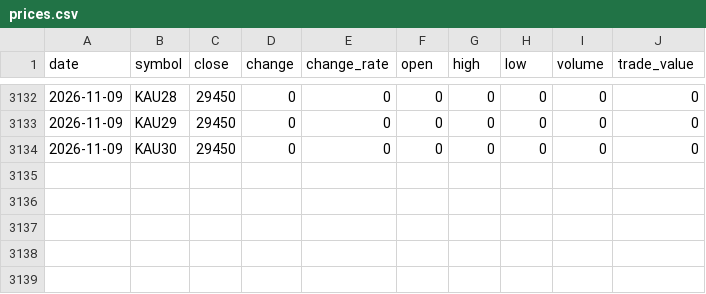
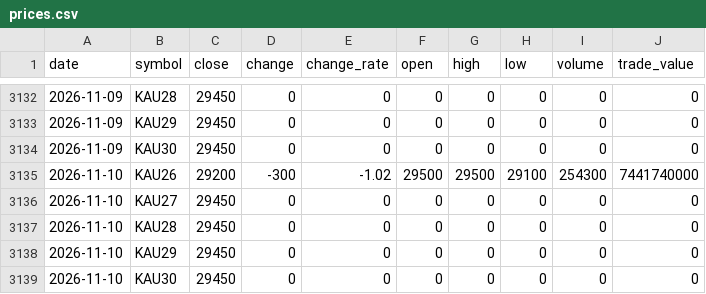
Before and after one commit to ebrain725/ebrain725.github.io, a CSV file: public/data/prices.csv, drawn as a sheet; only a part is shown, gaps mark what is left out.

```diff
--- a/public/data/prices.csv
+++ b/public/data/prices.csv
@@ -3134 +3134,6 @@
 2026-11-09,KAU30,29450,0,0,0,0,0,0,0
+2026-11-10,KAU26,29200,-300,-1.02,29500,29500,29100,254300,7441740000
+2026-11-10,KAU27,29450,0,0,0,0,0,0,0
+2026-11-10,KAU28,29450,0,0,0,0,0,0,0
+2026-11-10,KAU29,29450,0,0,0,0,0,0,0
+2026-11-10,KAU30,29450,0,0,0,0,0,0,0
```
